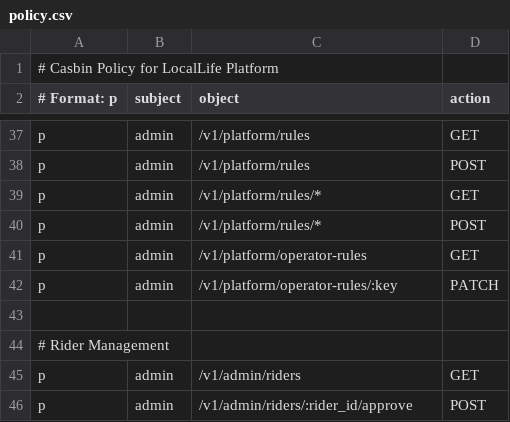
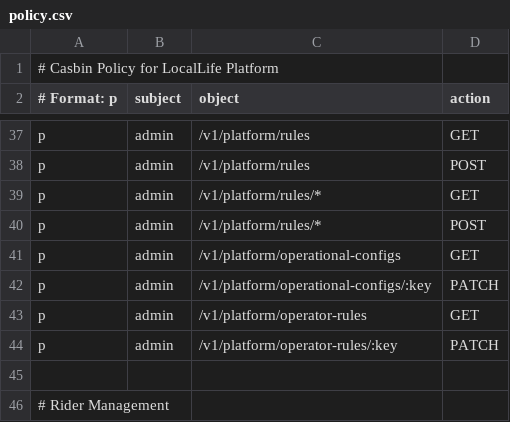
Before and after one commit to merrydance/locallife, a CSV file: locallife/casbin/policy.csv, drawn as a sheet; only a part is shown, gaps mark what is left out; the shorter side is filled out with more unchanged rows.

Commit message:
feat: update platform operational configs flow

```diff
--- a/locallife/casbin/policy.csv
+++ b/locallife/casbin/policy.csv
@@ -40,2 +40,4 @@ p, admin, /v1/platform/rules/*, GET
 p, admin, /v1/platform/rules/*, POST
+p, admin, /v1/platform/operational-configs, GET
+p, admin, /v1/platform/operational-configs/:key, PATCH
 p, admin, /v1/platform/operator-rules, GET
```
Also changed, not shown: 27 other files.
